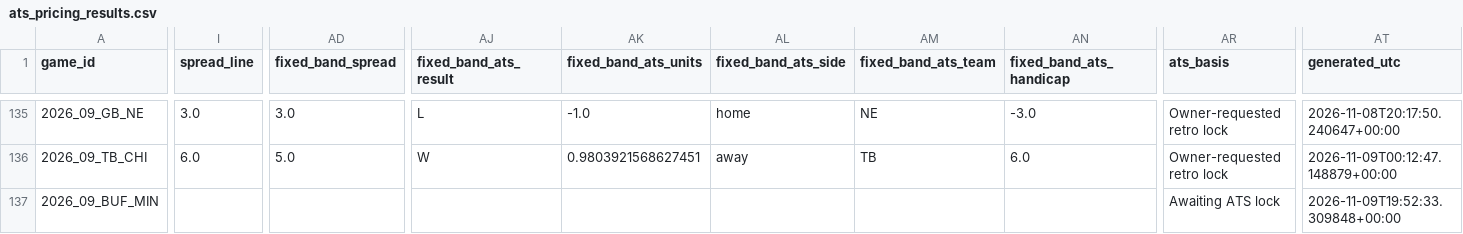
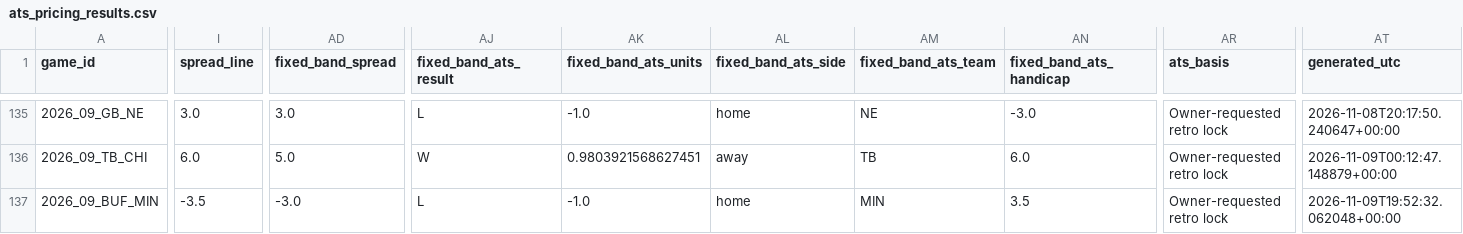
Before and after one commit to Dave356w/NFL-MODEL, a CSV file: data/latest/ats_pricing_results.csv, drawn as a sheet; only a part is shown, gaps mark what is left out; the diff covers the shown part only; the diff names each change by its address in the sheet, - before the commit and + after, or states it on an @@ line.

Commit message:
Recover BUF-MIN from the last committed pre-cutoff board

```diff
--- a/data/latest/ats_pricing_results.csv
+++ b/data/latest/ats_pricing_results.csv
-I137 (spread_line): (empty)
+I137 (spread_line): -3.5
-AD137 (fixed_band_spread): (empty)
+AD137 (fixed_band_spread): -3.0
-AJ137 (fixed_band_ats_result): (empty)
+AJ137 (fixed_band_ats_result): L
-AK137 (fixed_band_ats_units): (empty)
+AK137 (fixed_band_ats_units): -1.0
-AL137 (fixed_band_ats_side): (empty)
+AL137 (fixed_band_ats_side): home
-AM137 (fixed_band_ats_team): (empty)
+AM137 (fixed_band_ats_team): MIN
-AN137 (fixed_band_ats_handicap): (empty)
+AN137 (fixed_band_ats_handicap): 3.5
-AR137 (ats_basis): Awaiting ATS lock
+AR137 (ats_basis): Owner-requested retro lock
-AT137 (generated_utc): 2026-11-09T19:52:33.309848+00:00
+AT137 (generated_utc): 2026-11-09T19:52:32.062048+00:00
```
Also changed, not shown: 20 edited cells elsewhere in this file, 4 other files.
